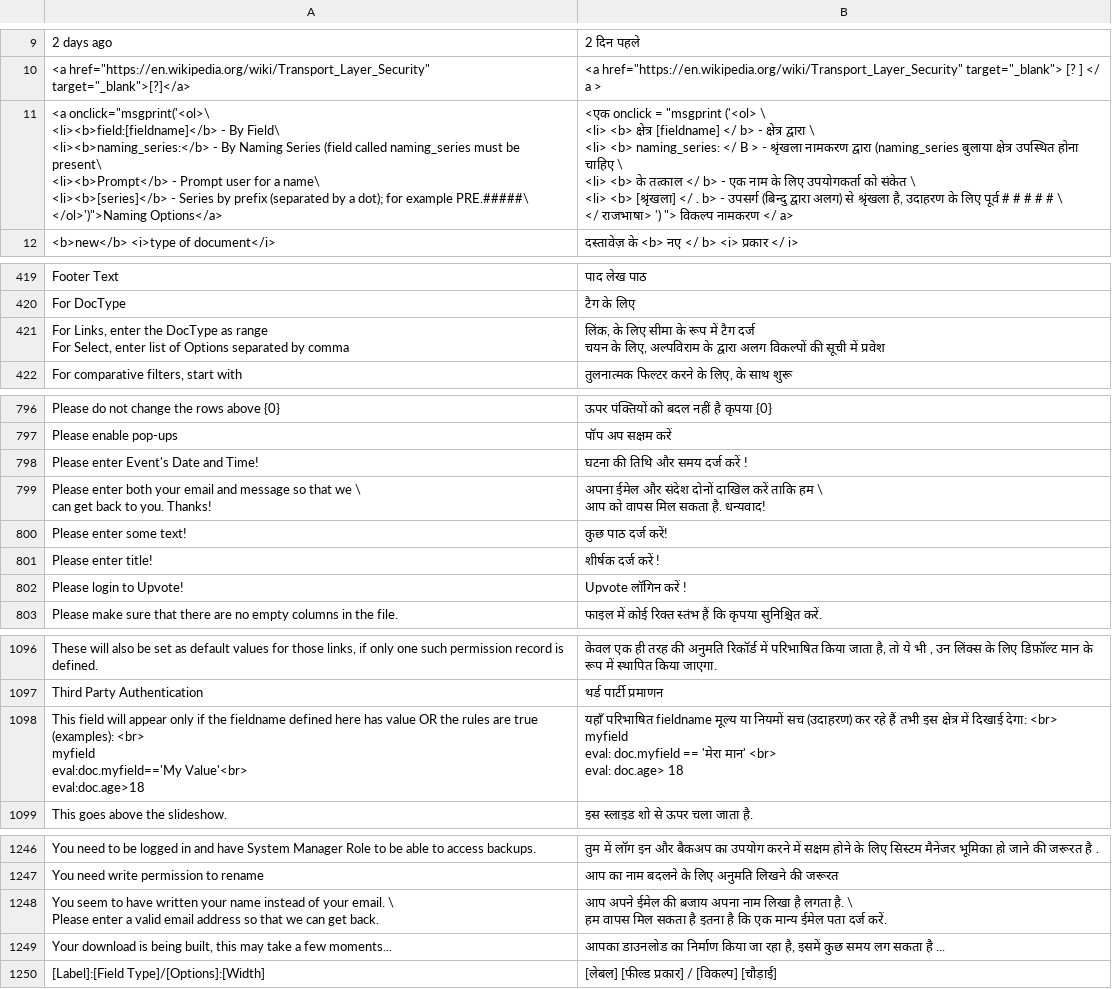
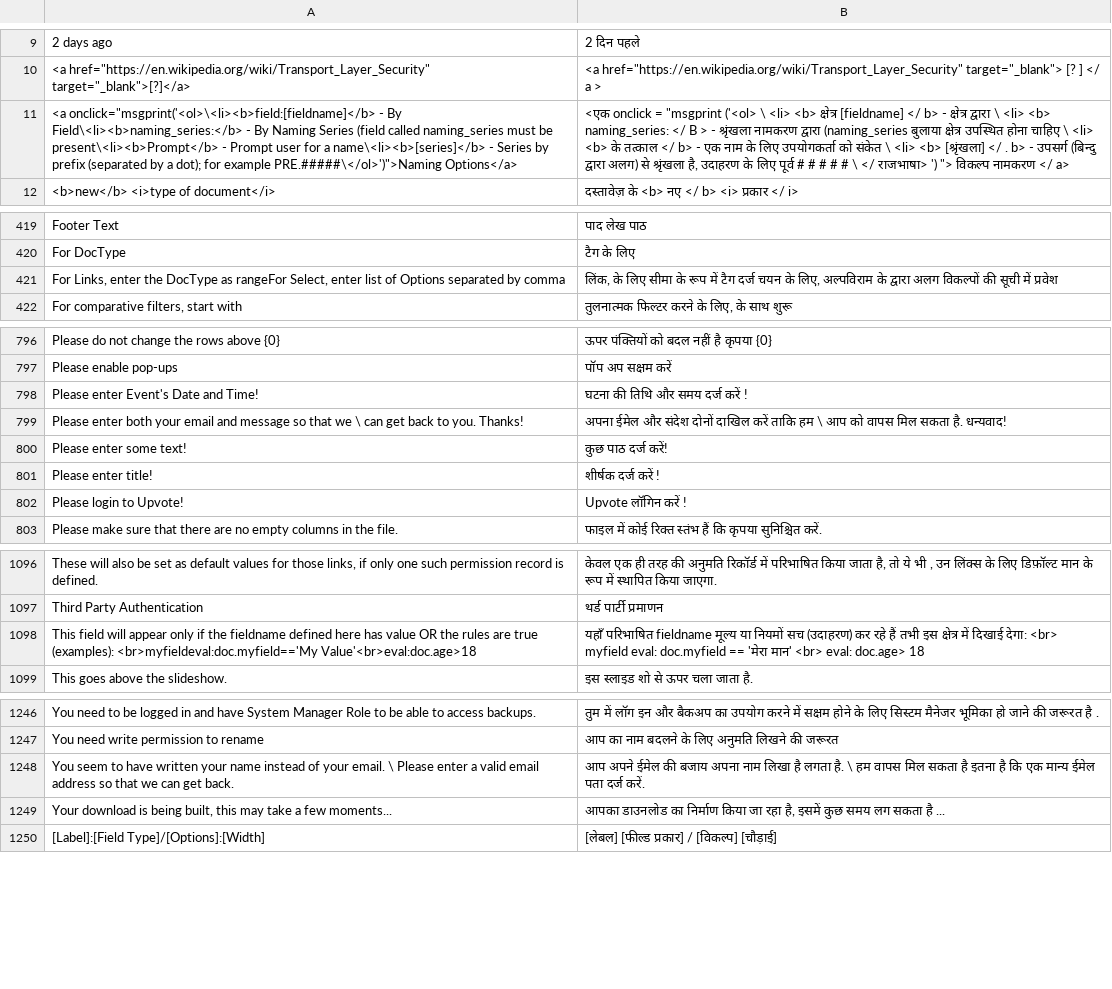
Before and after one commit to experiments001/frappe-sqlite, a CSV file: frappe/translations/hi.csv, drawn as a sheet; only a part is shown, gaps mark what is left out; ↵ is a line break in a cell; the diff names each change by its address in the sheet, - before the commit and + after, or states it on an @@ line.

```diff
--- a/frappe/translations/hi.csv
+++ b/frappe/translations/hi.csv
-A11: <a onclick="msgprint('<ol>\ ↵ <li><b>field:[fieldname]</b> - By Field\ ↵ <li><b>naming_series:</b> - By Naming Series (field called naming_series must be present\ ↵ <li><b>Prompt</b> - Prompt user for a name\ ↵ <li><b>[series]</b> - Series by prefix (separated by a dot); for example PRE.#####\ ↵ </ol>')">Naming Options</a>
+A11: <a onclick="msgprint('<ol>\<li><b>field:[fieldname]</b> - By Field\<li><b>naming_series:</b> - By Naming Series (field called naming_series must be present\<li><b>Prompt</b> - Prompt user for a name\<li><b>[series]</b> - Series by prefix (separated by a dot); for example PRE.#####\</ol>')">Naming Options</a>
-B11: …</ a>
+B11: …</ a>
-A421: …DocType as range ↵ For Select, enter…
+A421: …DocType as rangeFor Select, enter…
-B421: …में प्रवेश
+B421: …में प्रवेश
-A799: …you. Thanks!
+A799: …you. Thanks!
-B799: …है. धन्यवाद!
+B799: …है. धन्यवाद!
-A1098: …true (examples): <br> ↵ myfield ↵ eval:doc.myfield=='My Value'<br> ↵ eval:doc.age>18
+A1098: …true (examples): <br>myfieldeval:doc.myfield=='My Value'<br>eval:doc.age>18
-B1098: …doc.age> 18
+B1098: …doc.age> 18
-A1248: …get back.
+A1248: …get back.
-B1248: …दर्ज करें.
+B1248: …दर्ज करें.
```
Also changed, not shown: frappe/translations/fr.csv, frappe/translations/kn.csv, 19 other files.
